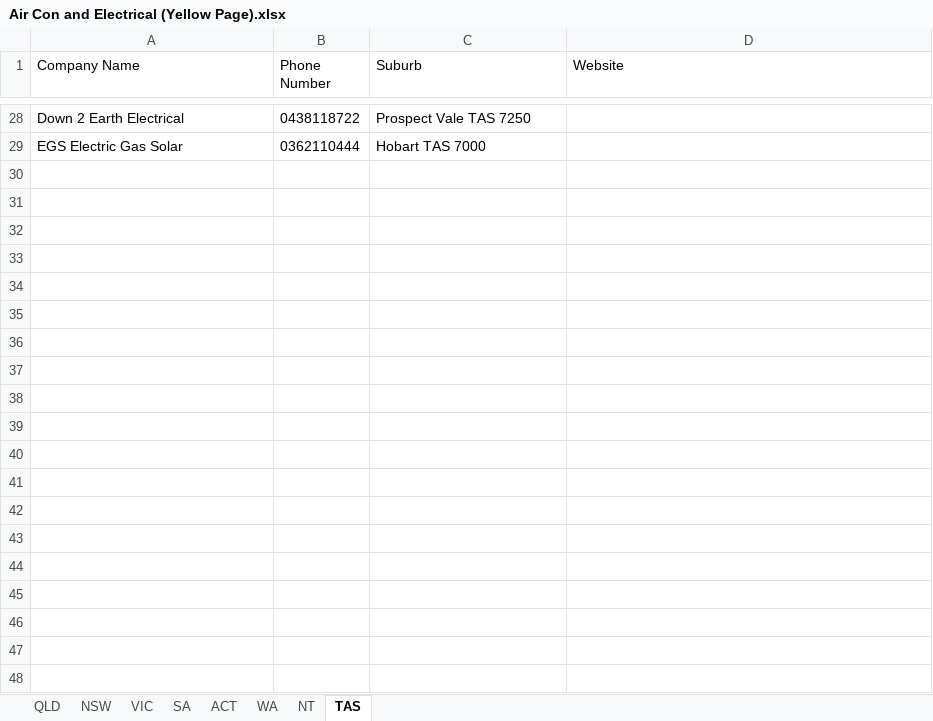
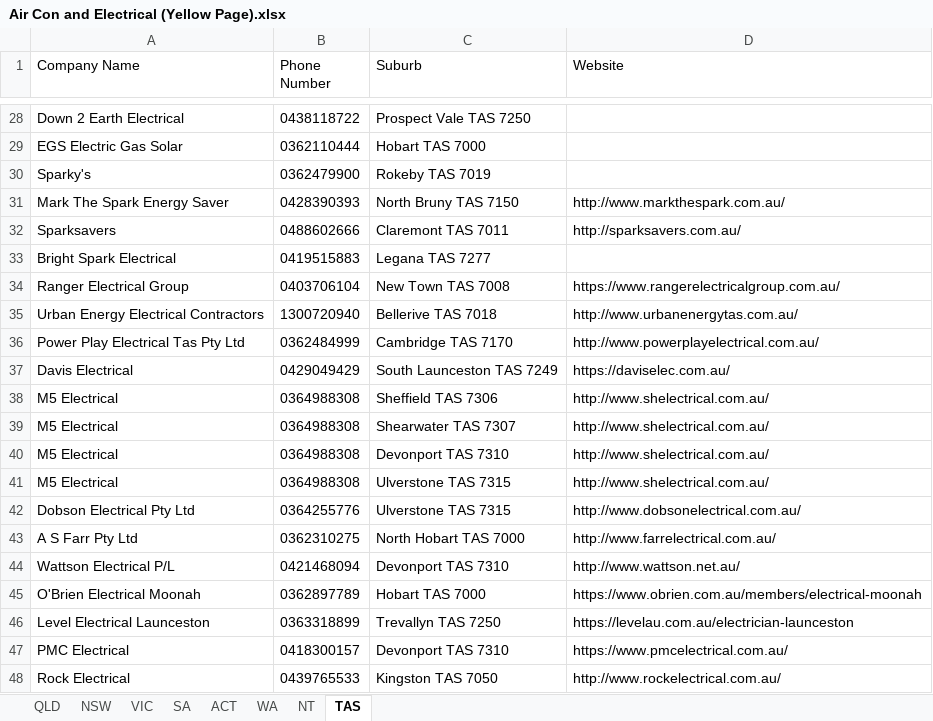
Before and after one commit to Andrewl920/WebScraping_Company, an Excel workbook: Air Con and Electrical (Yellow Page).xlsx, sheet TAS, drawn as a sheet; only a part is shown, gaps mark what is left out; values as stored, in another font and other column widths than the file's, no borders; the diff covers the shown part only; the diff names each change by its address in the sheet, - before the commit and + after, or states it on an @@ line.

```diff
--- a/Air Con and Electrical (Yellow Page).xlsx (sheet TAS)
+++ b/Air Con and Electrical (Yellow Page).xlsx (sheet TAS)
+row 30: Sparky's | 0362479900 | Rokeby TAS 7019
+row 31: Mark The Spark Energy Saver | 0428390393 | North Bruny TAS 7150 | http://www.markthespark.com.au/
+row 32: Sparksavers | 0488602666 | Claremont TAS 7011 | http://sparksavers.com.au/
+row 33: Bright Spark Electrical | 0419515883 | Legana TAS 7277
+row 34: Ranger Electrical Group | 0403706104 | New Town TAS 7008 | https://www.rangerelectricalgroup.com.au/
+row 35: Urban Energy Electrical Contractors | 1300720940 | Bellerive TAS 7018 | http://www.urbanenergytas.com.au/
+row 36: Power Play Electrical Tas Pty Ltd | 0362484999 | Cambridge TAS 7170 | http://www.powerplayelectrical.com.au/
+row 37: Davis Electrical | 0429049429 | South Launceston TAS 7249 | https://daviselec.com.au/
+row 38: M5 Electrical | 0364988308 | Sheffield TAS 7306 | http://www.shelectrical.com.au/
+row 39: M5 Electrical | 0364988308 | Shearwater TAS 7307 | http://www.shelectrical.com.au/
+row 40: M5 Electrical | 0364988308 | Devonport TAS 7310 | http://www.shelectrical.com.au/
+row 41: M5 Electrical | 0364988308 | Ulverstone TAS 7315 | http://www.shelectrical.com.au/
+row 42: Dobson Electrical Pty Ltd | 0364255776 | Ulverstone TAS 7315 | http://www.dobsonelectrical.com.au/
+row 43: A S Farr Pty Ltd | 0362310275 | North Hobart TAS 7000 | http://www.farrelectrical.com.au/
+row 44: Wattson Electrical P/L | 0421468094 | Devonport TAS 7310 | http://www.wattson.net.au/
+row 45: O'Brien Electrical Moonah | 0362897789 | Hobart TAS 7000 | https://www.obrien.com.au/members/electrical-moonah
+row 46: Level Electrical Launceston | 0363318899 | Trevallyn TAS 7250 | https://levelau.com.au/electrician-launceston
+row 47: PMC Electrical | 0418300157 | Devonport TAS 7310 | https://www.pmcelectrical.com.au/
+row 48: Rock Electrical | 0439765533 | Kingston TAS 7050 | http://www.rockelectrical.com.au/
```
Also changed, not shown: 354 added rows elsewhere in this sheet, sheet QLD, sheet NSW, sheet VIC, sheet SA, sheet WA, sheet NT, 1 more sheet, 3 other files.
